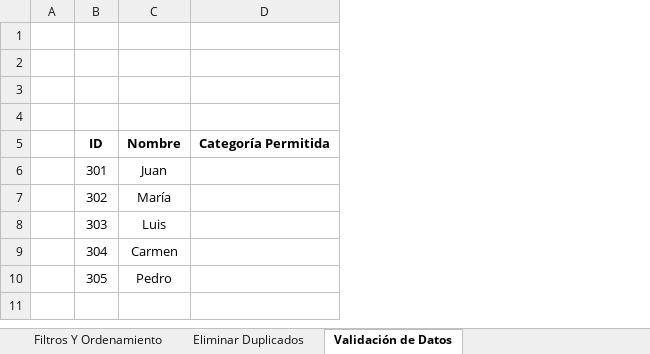
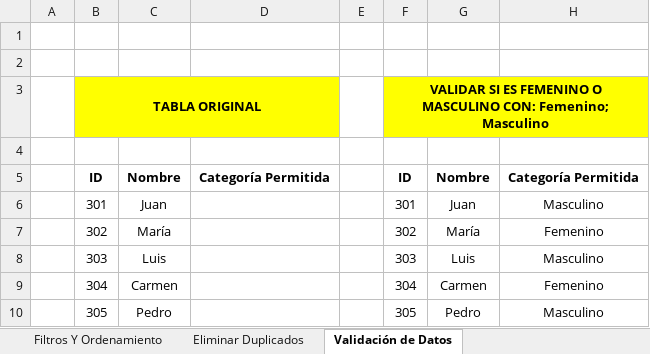
Before and after one commit to Dilmer-Rojas/Excel_Analisis_Datos, an Excel workbook: 3. Manejo_Datos_Y_Filtrado/ejercicios/data.xlsx, sheet Validación de Datos, drawn as a sheet; values as stored, in another font and other column widths than the file's, no borders; table styles not drawn; the diff names each change by its address in the sheet, - before the commit and + after, or states it on an @@ line.

Commit message:
Manejo de Datos

```diff
--- a/3. Manejo_Datos_Y_Filtrado/ejercicios/data.xlsx (sheet Validación de Datos)
+++ b/3. Manejo_Datos_Y_Filtrado/ejercicios/data.xlsx (sheet Validación de Datos)
+column E, empty
+column F, rows 3-10: VALIDAR SI ES FEMENINO O MASCULINO CON: Femenino; Masculino |  | ID | 301 | 302 | 303 | 304 | 305
+column G, rows 5-10: Nombre | Juan | María | Luis | Carmen | Pedro
+column H, rows 5-10: Categoría Permitida | Masculino | Femenino | Masculino | Femenino | Masculino
-row 3: (empty)
+row 3:  | TABLA ORIGINAL |  |  |  | VALIDAR SI ES FEMENINO O MASCULINO CON: Femenino; Masculino
-B3:D3 fill: none
+B3:D3 fill: #FFFF00
+B3:D3 merged
```
Also changed, not shown: sheet Eliminar Duplicados.
